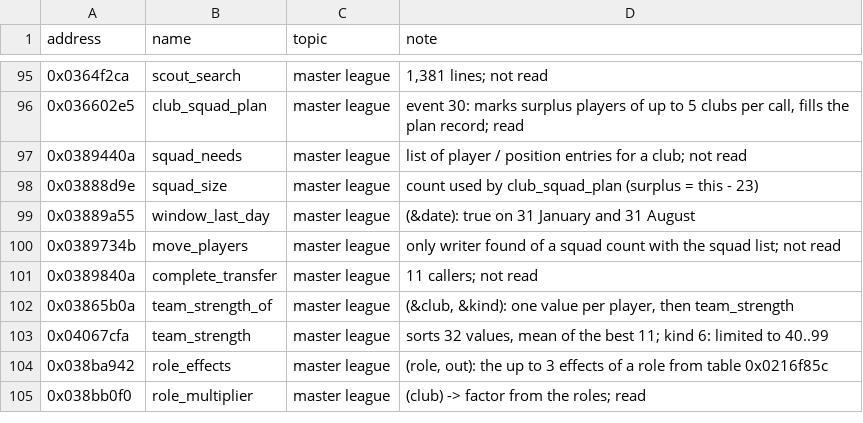
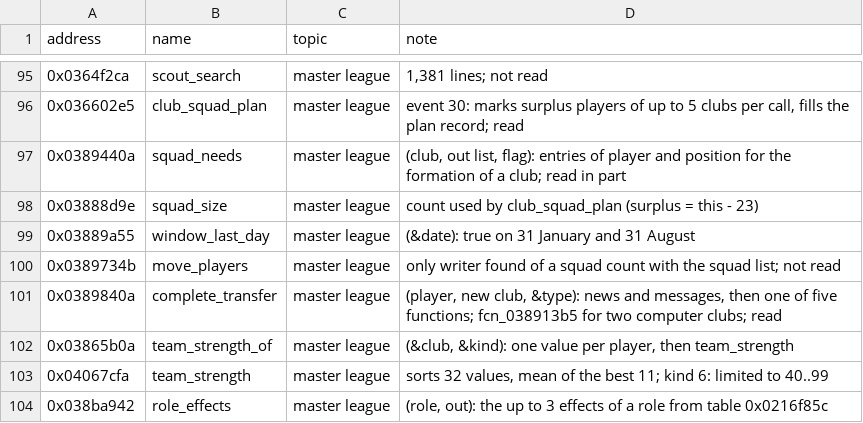
Before and after one commit to jawad1020bhn/Dealer-Sim, a TSV file: pes database/exe/names.tsv, drawn as a sheet; only a part is shown, gaps mark what is left out; the shorter side is filled out with more unchanged rows; the diff covers the shown part only.

Commit message:
Master League: league fixtures and computer-club transfers read; checks 10 and 11
- MASTER_LEAGUE.md: section 5 rewritten (records, who makes fixtures, the league
  table of rounds, exceptions), section 9 rewritten (plan record, when the steps
  run, pool, choosing, closing, do_transfer), sections 1, 2.3, 4.4, 14, 15 updated,
  appendix G (rounds of a league of 20 teams).
- tools/fixtures.py: the game's pairing rule for a home-and-away league.
- tools/clubai.py: overall window of a computer club by level.
- tools/check_findings.py: check 10 (fixture table, 2 to 24 teams, two legs, with
  and without the turn of sides) and check 11 (level windows).
- names.tsv: 21 new names (127), three notes updated. README, NOTES: counts.

Co-authored-by: arena-agent <297053741+arena-agent@users.noreply.github.com>

```diff
--- a/pes database/exe/names.tsv
+++ b/pes database/exe/names.tsv
@@ -96,3 +96,3 @@ address	name	topic	note
 0x036602e5	club_squad_plan	master league	event 30: marks surplus players of up to 5 clubs per call, fills the plan record; read
-0x0389440a	squad_needs	master league	list of player / position entries for a club; not read
+0x0389440a	squad_needs	master league	(club, out list, flag): entries of player and position for the formation of a club; read in part
 0x03888d9e	squad_size	master league	count used by club_squad_plan (surplus = this - 23)
@@ -100,3 +100,3 @@ address	name	topic	note
 0x0389734b	move_players	master league	only writer found of a squad count with the squad list; not read
-0x0389840a	complete_transfer	master league	11 callers; not read
+0x0389840a	complete_transfer	master league	(player, new club, &type): news and messages, then one of five functions; fcn_038913b5 for two computer clubs; read
 0x03865b0a	team_strength_of	master league	(&club, &kind): one value per player, then team_strength
```
Also changed, not shown: 21 added rows and 1 edited cell elsewhere in this file, 6 other files.
